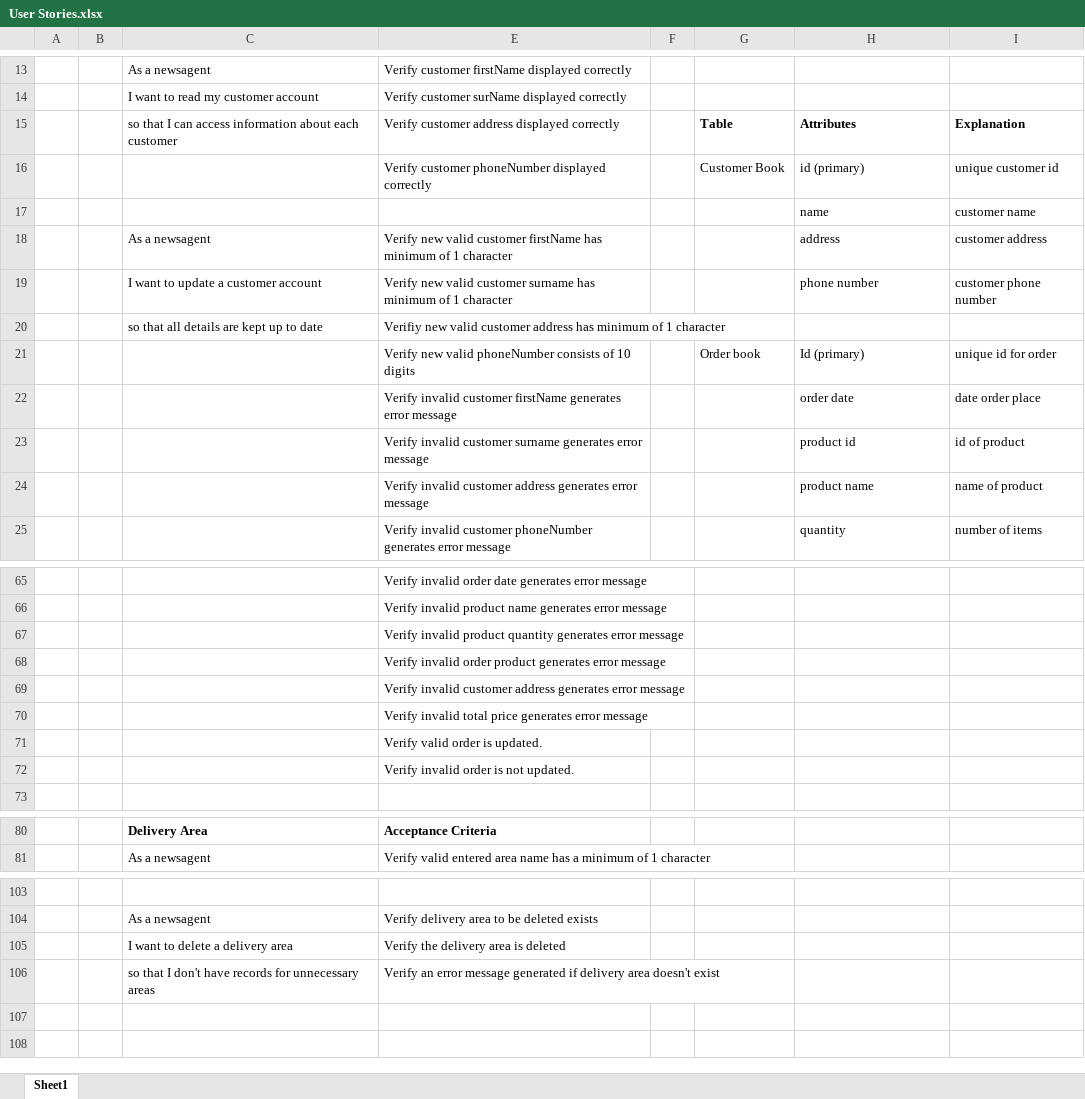
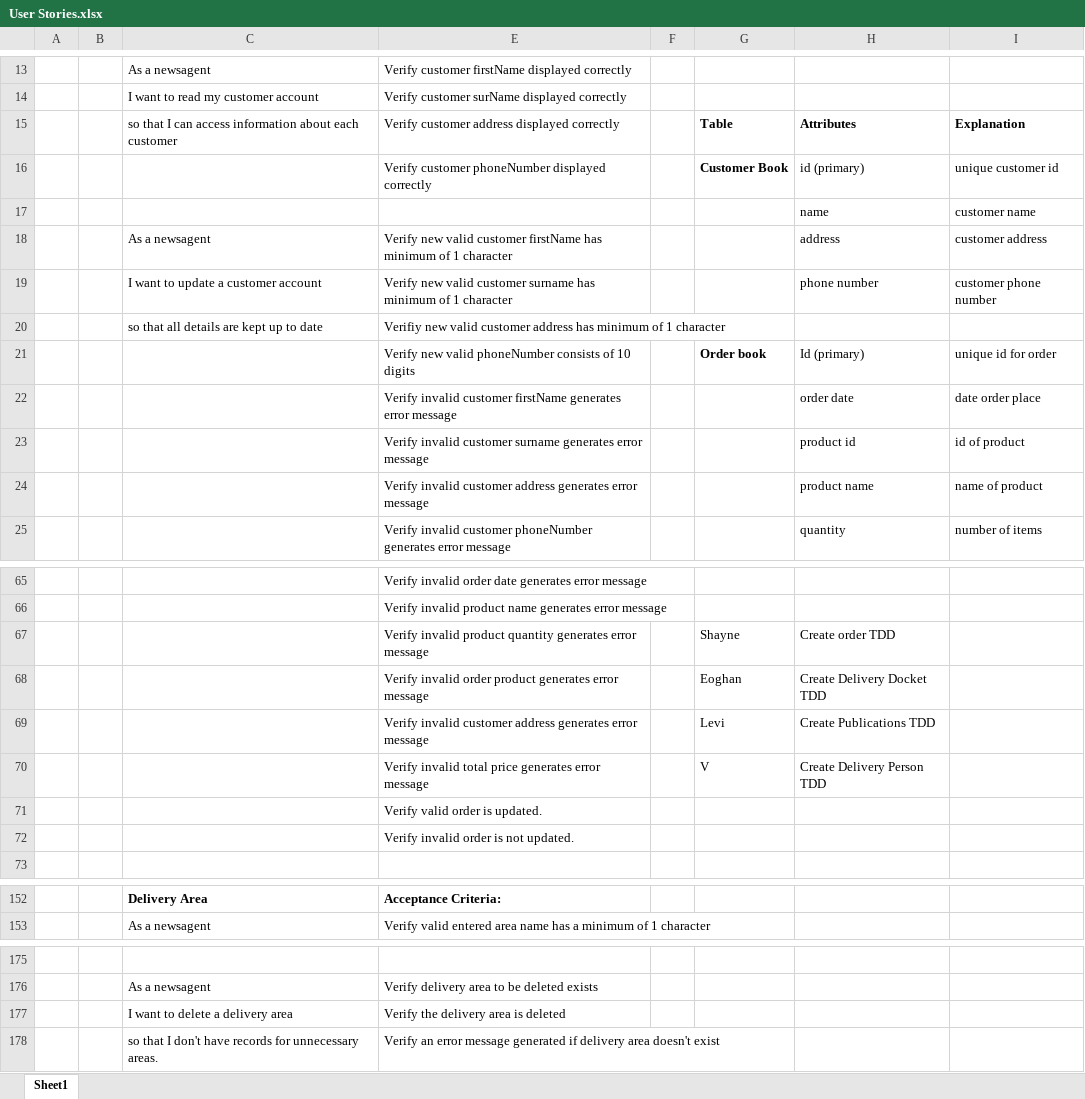
Before and after one commit to shaynemonaghan2006-coder/Software-Engineering-3-Assignment, an Excel workbook: User Stories.xlsx, sheet Sheet1, drawn as a sheet; only a part is shown, gaps mark what is left out; values as stored, in another font and other column widths than the file's, no borders; removed rows and columns are numbered as before the commit, all else as after; the diff covers the shown part only; the diff names each change by its address in the sheet, - before the commit and + after, or states it on an @@ line.

```diff
--- a/User Stories.xlsx (sheet Sheet1)
+++ b/User Stories.xlsx (sheet Sheet1)
-G16 bold: off
+G16 bold: on
-G21 bold: off
+G21 bold: on
-row 67:  |  |  | Verify invalid product quantity generates error message
-row 68:  |  |  | Verify invalid order product generates error message
-row 69:  |  |  | Verify invalid customer address generates error message
-row 70:  |  |  | Verify invalid total price generates error message
+row 67:  |  |  | Verify invalid product quantity generates error message |  | Shayne | Create order TDD
+row 68:  |  |  | Verify invalid order product generates error message |  | Eoghan | Create Delivery Docket TDD
+row 69:  |  |  | Verify invalid customer address generates error message |  | Levi | Create Publications TDD
+row 70:  |  |  | Verify invalid total price generates error message |  | V | Create Delivery Person TDD
-E152: Acceptance Criteria
+E152: Acceptance Criteria:
-C178: …for unnecessary areas
+C178: …for unnecessary areas.
```
Also changed, not shown: 83 added rows, 11 removed rows, 17 edited cells and cell formats elsewhere in this sheet.
